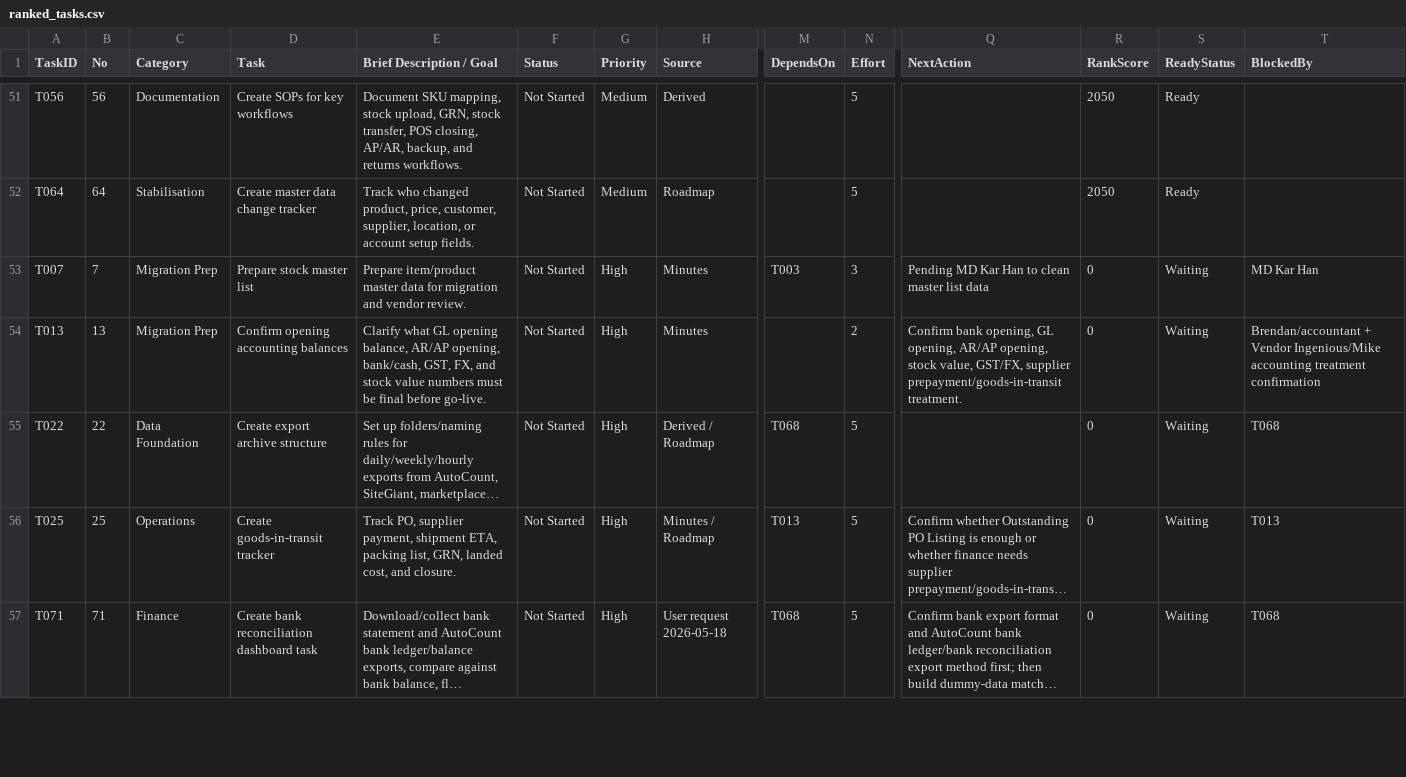
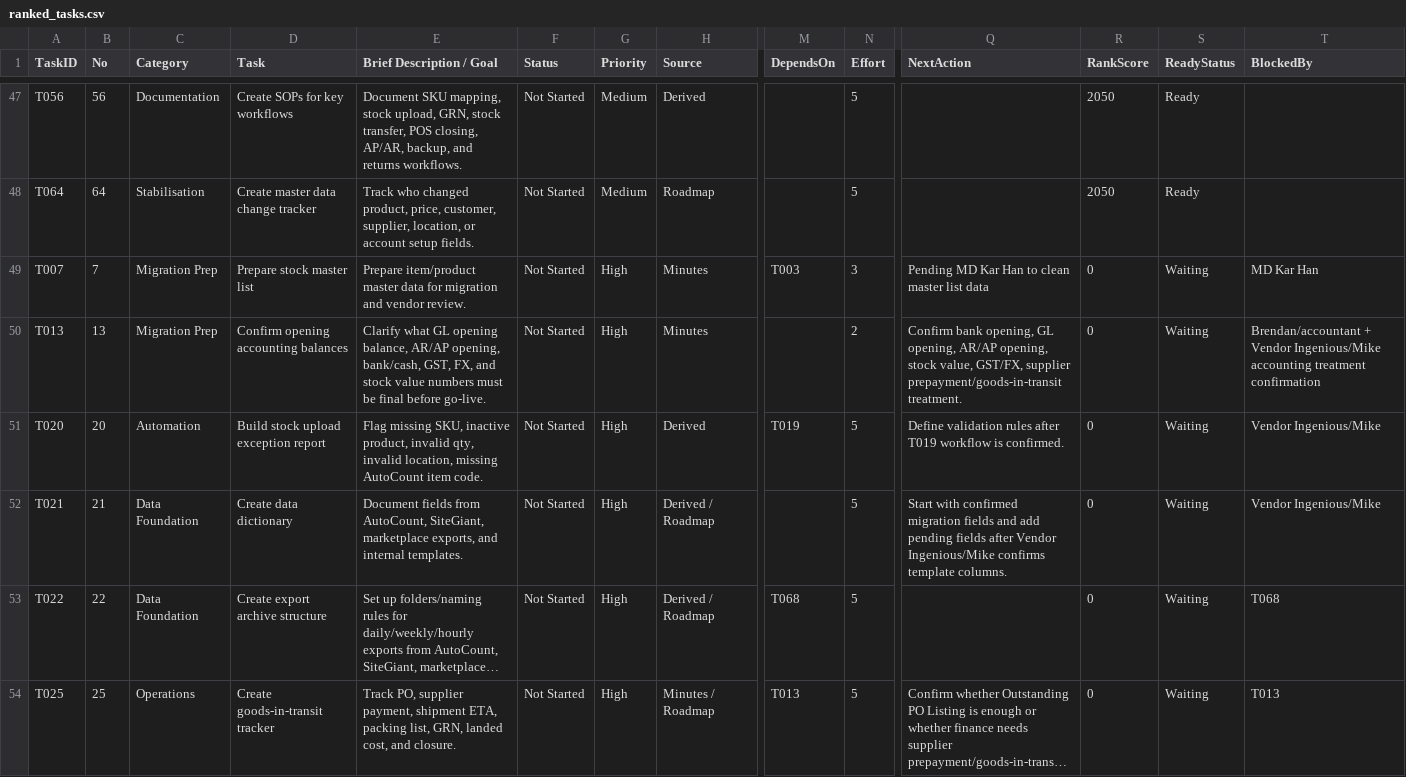
Before and after one commit to x-boundaries/automation, a CSV file: dashboard/ranked_tasks.csv, drawn as a sheet; only a part is shown, gaps mark what is left out; the shorter side is filled out with more unchanged rows; long unchanged cells end in …; rows hold the shown columns only; the diff covers the shown part only; the diff names each change by its address in the sheet, - before the commit and + after, or states it on an @@ line.

Commit message:
fix: correct dashboard blocked metrics and set blocked tasks to waiting status

```diff
--- a/dashboard/ranked_tasks.csv
+++ b/dashboard/ranked_tasks.csv
+row 51: T020 | 20 | Automation | Build stock upload exception report | Flag missing SKU, inactive product, invalid qty, invalid location, missing AutoCount item code. | Not Started | High | Derived | T019 | 5 | Define validation rules after T019 workflow is confirmed. | 0 | Waiting | Vendor Ingenious/Mike
+row 52: T021 | 21 | Data Foundation | Create data dictionary | Document fields from AutoCount, SiteGiant, marketplace exports, and internal templates. | Not Started | High | Derived / Roadmap |  | 5 | Start with confirmed migration fields and add pending fields after Vendor Ingenious/Mike confirms template columns. | 0 | Waiting | Vendor Ingenious/Mike
```
Also changed, not shown: 2 added rows and 4 removed rows elsewhere in this file, tracker/work_tracker.csv, 5 other files.
